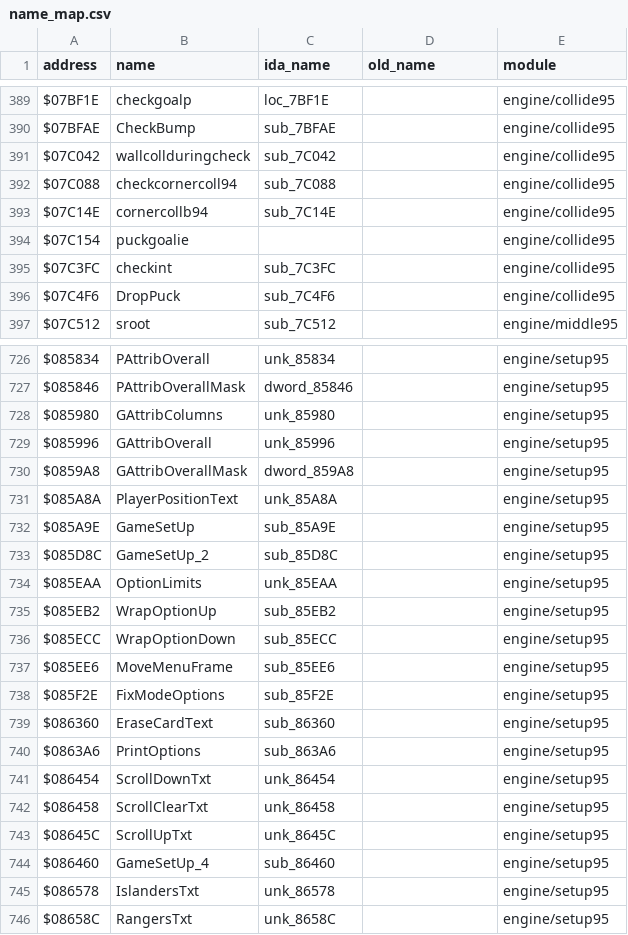
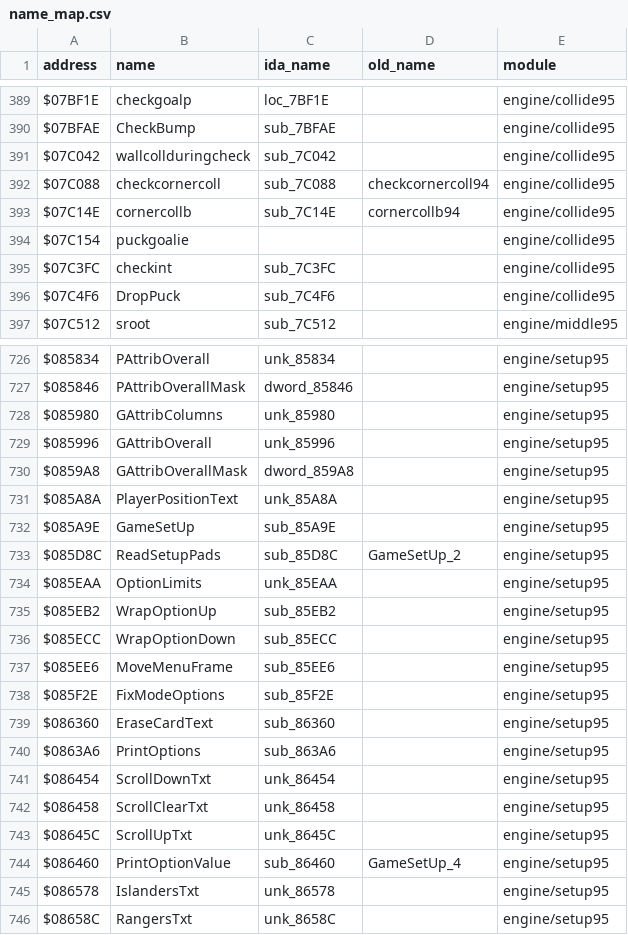
Before and after one commit to abdulahmad/NHL95Genesis, a CSV file: docs/name_map.csv, drawn as a sheet; only a part is shown, gaps mark what is left out.

Commit message:
Renames: GameSetUp_2/3/4 -> ReadSetupPads/ChangeOption/PrintOptionValue (descriptive), checkcornercoll94/cornercollb94 -> checkcornercoll/cornercollb (no game number); printscores1 casing in comments

```diff
--- a/docs/name_map.csv
+++ b/docs/name_map.csv
@@ -391,4 +391,4 @@ $07BFAE,CheckBump,sub_7BFAE,,engine/collide95
 $07C042,wallcollduringcheck,sub_7C042,,engine/collide95
-$07C088,checkcornercoll94,sub_7C088,,engine/collide95
-$07C14E,cornercollb94,sub_7C14E,,engine/collide95
+$07C088,checkcornercoll,sub_7C088,checkcornercoll94,engine/collide95
+$07C14E,cornercollb,sub_7C14E,cornercollb94,engine/collide95
 $07C154,puckgoalie,,,engine/collide95
@@ -732,3 +732,3 @@ $085A8A,PlayerPositionText,unk_85A8A,,engine/setup95
 $085A9E,GameSetUp,sub_85A9E,,engine/setup95
-$085D8C,GameSetUp_2,sub_85D8C,,engine/setup95
+$085D8C,ReadSetupPads,sub_85D8C,GameSetUp_2,engine/setup95
 $085EAA,OptionLimits,unk_85EAA,,engine/setup95
@@ -743,3 +743,3 @@ $086458,ScrollClearTxt,unk_86458,,engine/setup95
 $08645C,ScrollUpTxt,unk_8645C,,engine/setup95
-$086460,GameSetUp_4,sub_86460,,engine/setup95
+$086460,PrintOptionValue,sub_86460,GameSetUp_4,engine/setup95
 $086578,IslandersTxt,unk_86578,,engine/setup95
```
Also changed, not shown: docs/function_origins.csv, 7 other files.
